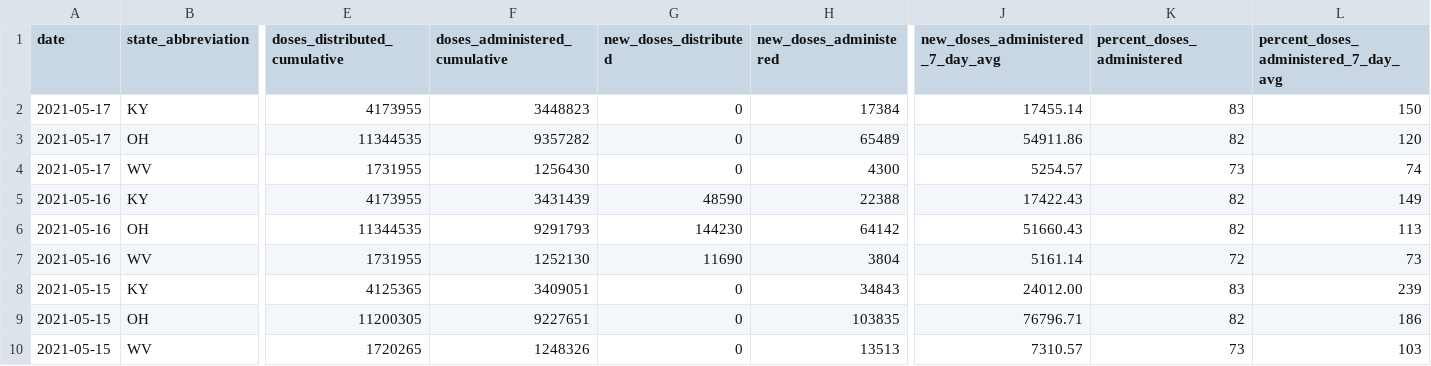
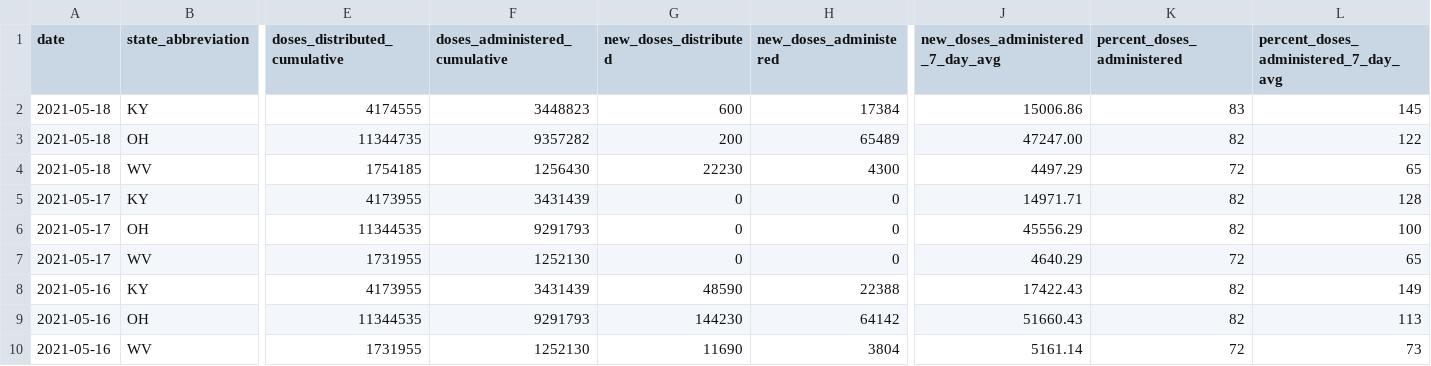
Before and after one commit to louisvillepublicmedia/COVID-Data, a CSV file: vaccine-data-ohio-valley - Sheet1.csv, drawn as a sheet; only a part is shown, gaps mark what is left out; the shorter side is filled out with more unchanged rows; addresses are those after the commit; rows hold the shown columns only; the diff names each change by its address in the sheet, - before the commit and + after, or states it on an @@ line.

```diff
--- a/vaccine-data-ohio-valley - Sheet1.csv
+++ b/vaccine-data-ohio-valley - Sheet1.csv
+row 2: 2021-05-18 | KY | 4174555 | 3448823 | 600 | 17384 | 15006.86 | 83 | 145
+row 3: 2021-05-18 | OH | 11344735 | 9357282 | 200 | 65489 | 47247.00 | 82 | 122
+row 4: 2021-05-18 | WV | 1754185 | 1256430 | 22230 | 4300 | 4497.29 | 72 | 65
-F5 (doses_administered_cumulative): 3448823
+F5 (doses_administered_cumulative): 3431439
-H5 (new_doses_administered): 17384
+H5 (new_doses_administered): 0
-J5 (new_doses_administered_7_day_avg): 17455.14
+J5 (new_doses_administered_7_day_avg): 14971.71
-K5 (percent_doses_administered): 83
+K5 (percent_doses_administered): 82
-L5: 150
+L5: 128
-F6 (doses_administered_cumulative): 9357282
+F6 (doses_administered_cumulative): 9291793
-H6 (new_doses_administered): 65489
+H6 (new_doses_administered): 0
-J6 (new_doses_administered_7_day_avg): 54911.86
+J6 (new_doses_administered_7_day_avg): 45556.29
-L6: 120
+L6: 100
-F7 (doses_administered_cumulative): 1256430
+F7 (doses_administered_cumulative): 1252130
-H7 (new_doses_administered): 4300
+H7 (new_doses_administered): 0
-J7 (new_doses_administered_7_day_avg): 5254.57
+J7 (new_doses_administered_7_day_avg): 4640.29
-K7 (percent_doses_administered): 73
+K7 (percent_doses_administered): 72
-L7: 74
+L7: 65
```
Also changed, not shown: vaccination-timeseries-ohio-valley - Sheet1.csv.
